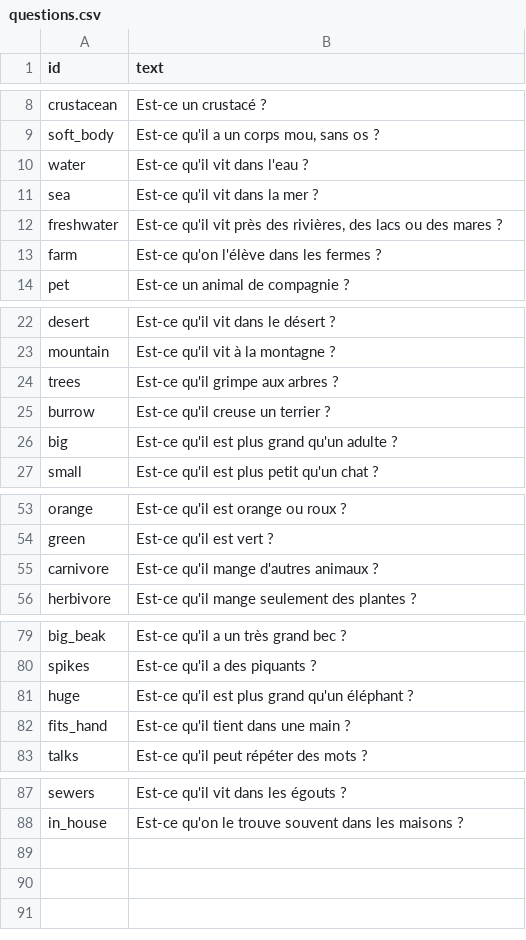
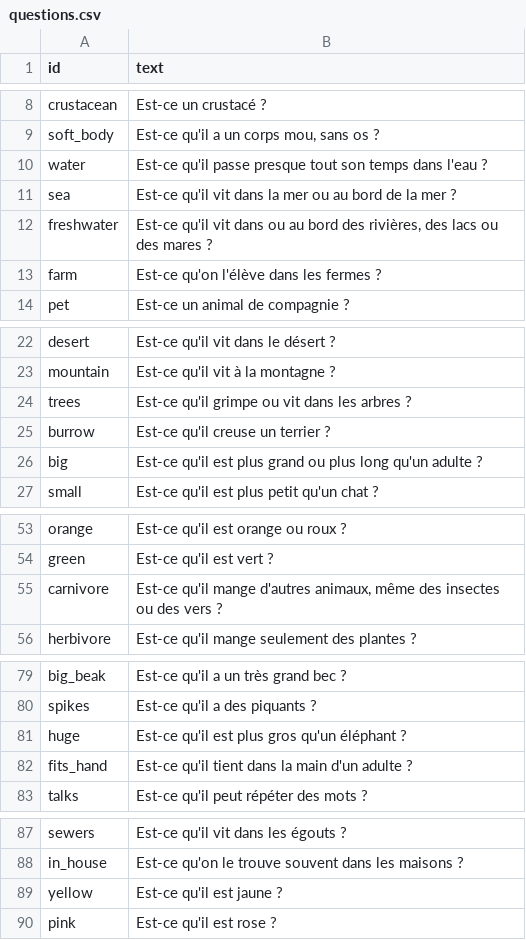
Before and after one commit to nhilaire/guess-animal, a CSV file: data/questions.csv, drawn as a sheet; only a part is shown, gaps mark what is left out; the diff covers the shown part only.

Commit message:
fix(data): apply fact-check review (about 100 corrections), reword 9 ambiguous questions, add yellow and pink

```diff
--- a/data/questions.csv
+++ b/data/questions.csv
@@ -9,5 +9,5 @@ crustacean;Est-ce un crustacé ?
 soft_body;Est-ce qu'il a un corps mou, sans os ?
-water;Est-ce qu'il vit dans l'eau ?
-sea;Est-ce qu'il vit dans la mer ?
-freshwater;Est-ce qu'il vit près des rivières, des lacs ou des mares ?
+water;Est-ce qu'il passe presque tout son temps dans l'eau ?
+sea;Est-ce qu'il vit dans la mer ou au bord de la mer ?
+freshwater;Est-ce qu'il vit dans ou au bord des rivières, des lacs ou des mares ?
 farm;Est-ce qu'on l'élève dans les fermes ?
@@ -23,5 +23,5 @@ desert;Est-ce qu'il vit dans le désert ?
 mountain;Est-ce qu'il vit à la montagne ?
-trees;Est-ce qu'il grimpe aux arbres ?
+trees;Est-ce qu'il grimpe ou vit dans les arbres ?
 burrow;Est-ce qu'il creuse un terrier ?
-big;Est-ce qu'il est plus grand qu'un adulte ?
+big;Est-ce qu'il est plus grand ou plus long qu'un adulte ?
 small;Est-ce qu'il est plus petit qu'un chat ?
@@ -54,3 +54,3 @@ orange;Est-ce qu'il est orange ou roux ?
 green;Est-ce qu'il est vert ?
-carnivore;Est-ce qu'il mange d'autres animaux ?
+carnivore;Est-ce qu'il mange d'autres animaux, même des insectes ou des vers ?
 herbivore;Est-ce qu'il mange seulement des plantes ?
@@ -80,4 +80,4 @@ big_beak;Est-ce qu'il a un très grand bec ?
 spikes;Est-ce qu'il a des piquants ?
-huge;Est-ce qu'il est plus grand qu'un éléphant ?
-fits_hand;Est-ce qu'il tient dans une main ?
+huge;Est-ce qu'il est plus gros qu'un éléphant ?
+fits_hand;Est-ce qu'il tient dans la main d'un adulte ?
 talks;Est-ce qu'il peut répéter des mots ?
@@ -88 +88,3 @@ sewers;Est-ce qu'il vit dans les égouts ?
 in_house;Est-ce qu'on le trouve souvent dans les maisons ?
+yellow;Est-ce qu'il est jaune ?
+pink;Est-ce qu'il est rose ?
```
Also changed, not shown: 1 edited cell elsewhere in this file, data/animals.csv, 3 other files.
